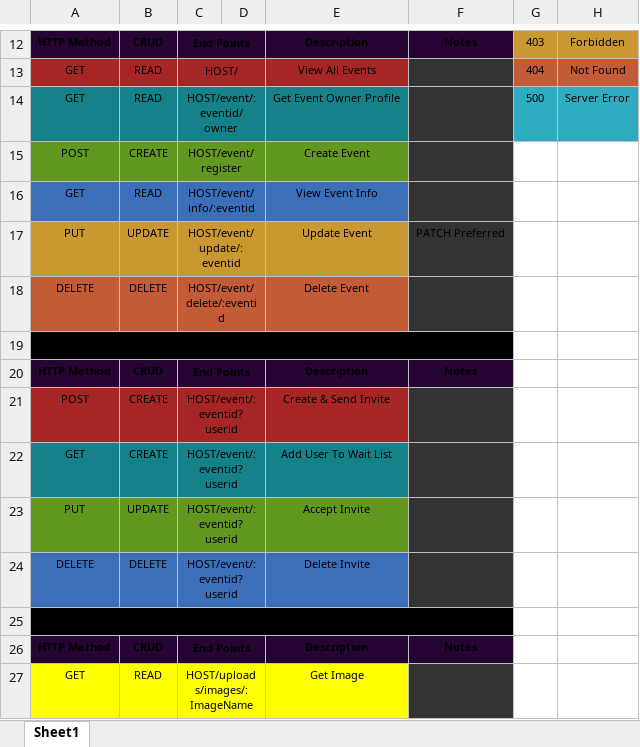
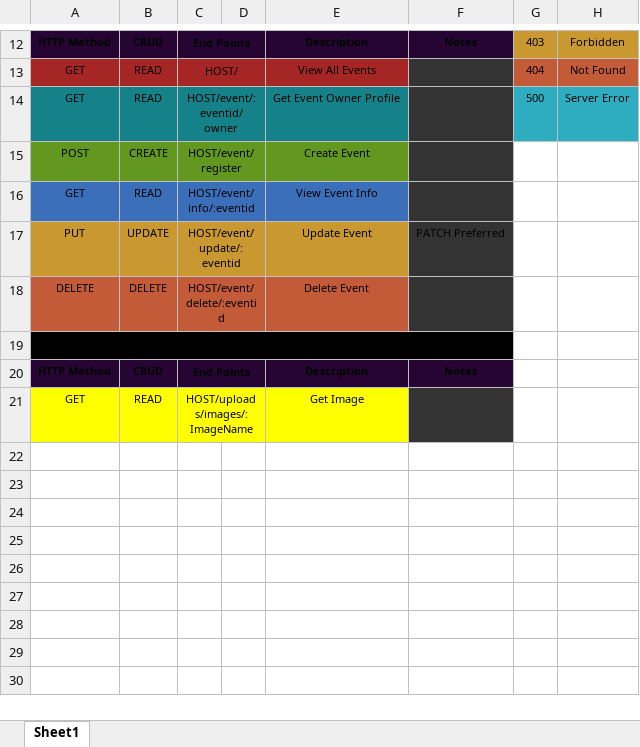
Before and after one commit to Kenn0x64/EventApp, an Excel workbook: doc.xlsx, sheet Sheet1, drawn as a sheet; only a part is shown, gaps mark what is left out; values as stored, in another font and other column widths than the file's, no borders; the diff names each change by its address in the sheet, - before the commit and + after, or states it on an @@ line.

Commit message:
update

```diff
--- a/doc.xlsx (sheet Sheet1)
+++ b/doc.xlsx (sheet Sheet1)
-row 19: Invites
-row 20: HTTP Method | CRUD | End Points |  | Description | Notes
-row 21: POST | CREATE | HOST/event/:eventid?userid |  | Create & Send Invite
-row 22: GET | CREATE | HOST/event/:eventid?userid |  | Add User To Wait List
-row 23: PUT | UPDATE | HOST/event/:eventid?userid |  | Accept Invite
-row 24: DELETE | DELETE | HOST/event/:eventid?userid |  | Delete Invite
```
